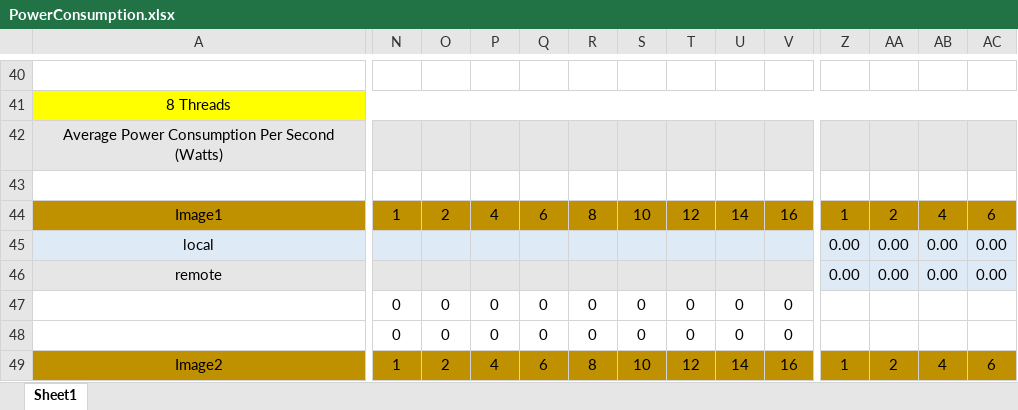
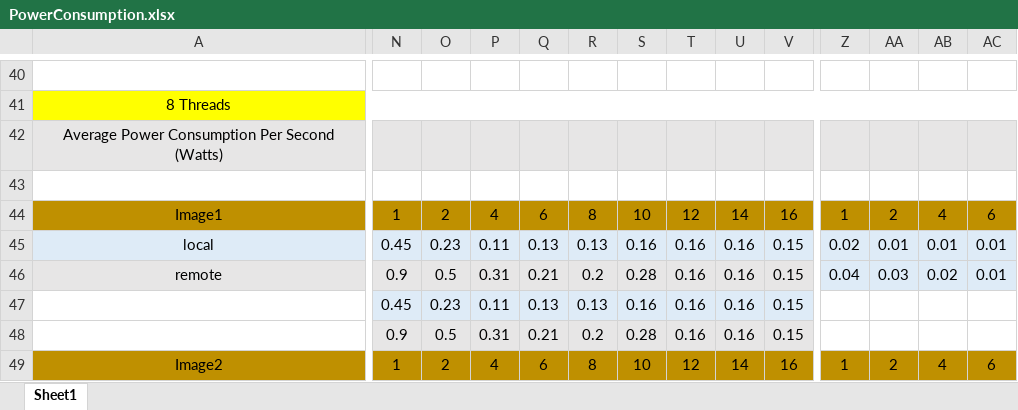
Before and after one commit to MostafaMehrabi/CloudComputingComponents, an Excel workbook: EJBComponents/ImageProcessingBenchmark_4/stats/PowerConsumption/PowerConsumption.xlsx, sheet Sheet1, drawn as a sheet; only a part is shown, gaps mark what is left out; values as stored, in another font and other column widths than the file's, no borders; charts and pictures not drawn; removed rows and columns are numbered as before the commit, all else as after; rows hold the shown columns only; the diff covers the shown part only; the diff names each change by its address in the sheet, - before the commit and + after, or states it on an @@ line.

```diff
--- a/EJBComponents/ImageProcessingBenchmark_4/stats/PowerConsumption/PowerConsumption.xlsx (sheet Sheet1)
+++ b/EJBComponents/ImageProcessingBenchmark_4/stats/PowerConsumption/PowerConsumption.xlsx (sheet Sheet1)
-N45: (empty)
+N45: 0.45
-O45: (empty)
+O45: 0.23
-P45: (empty)
+P45: 0.11
-Q45: (empty)
+Q45: 0.13
-R45: (empty)
+R45: 0.13
-S45: (empty)
+S45: 0.16
-T45:T46: (empty)
+T45:T46: 0.16
-U45:U46: (empty)
+U45:U46: 0.16
-V45:V46: (empty)
+V45:V46: 0.15
-Z45: 0.00
+Z45: 0.02
-AA45: 0.00
+AA45: 0.01
-AB45: 0.00
+AB45: 0.01
-AC45:AC46: 0.00
+AC45:AC46: 0.01
-N46: (empty)
+N46: 0.9
-O46: (empty)
+O46: 0.5
-P46: (empty)
+P46: 0.31
-Q46: (empty)
+Q46: 0.21
-R46: (empty)
+R46: 0.2
-S46: (empty)
+S46: 0.28
-Z46: 0.00
+Z46: 0.04
-AA46: 0.00
+AA46: 0.03
-AB46: 0.00
+AB46: 0.02
-row 47:  | 0 | 0 | 0 | 0 | 0 | 0 | 0 | 0 | 0
-row 48:  | 0 | 0 | 0 | 0 | 0 | 0 | 0 | 0 | 0
+row 47:  | 0.45 | 0.23 | 0.11 | 0.13 | 0.13 | 0.16 | 0.16 | 0.16 | 0.15
+row 48:  | 0.9 | 0.5 | 0.31 | 0.21 | 0.2 | 0.28 | 0.16 | 0.16 | 0.15
```
Also changed, not shown: 22 added rows, 22 removed rows and 622 edited cells elsewhere in this sheet, charts or pictures, EJBComponents/ImageProcessingBenchmark_3/stats/PowerConsumption/ImagePreparationTimes.xlsx, EJBComponents/ImageProcessingBenchmark_3/stats/PowerConsumption/PowerConsumption.xlsx, 22 other files.
